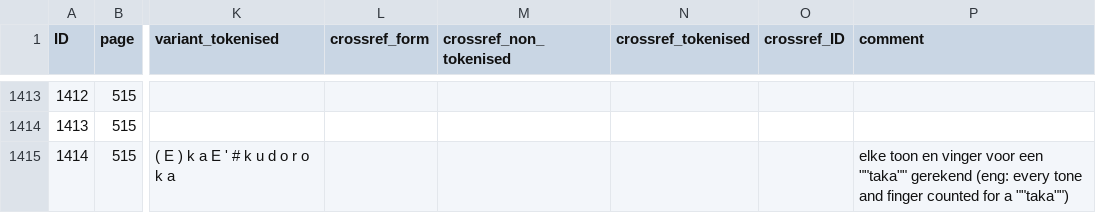
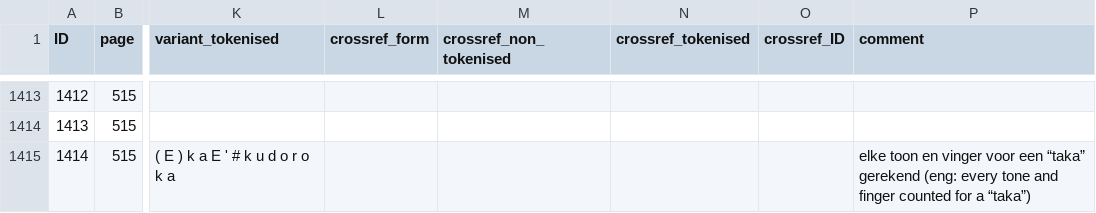
Before and after one commit to engganolang/helfrich-1916-wordlist, a TSV file: data/helfrich1916.tsv, drawn as a sheet; only a part is shown, gaps mark what is left out; the diff names each change by its address in the sheet, - before the commit and + after, or states it on an @@ line.

```diff
--- a/data/helfrich1916.tsv
+++ b/data/helfrich1916.tsv
-P1415 (comment): …voor een ""taka"" gerekend (eng: every tone and finger counted for a ""taka"")
+P1415 (comment): …voor een “taka” gerekend (eng: every tone and finger counted for a “taka”)
```
Also changed, not shown: 1 other file.
